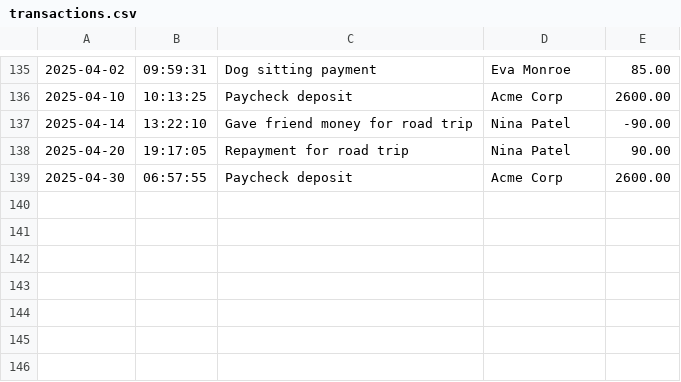
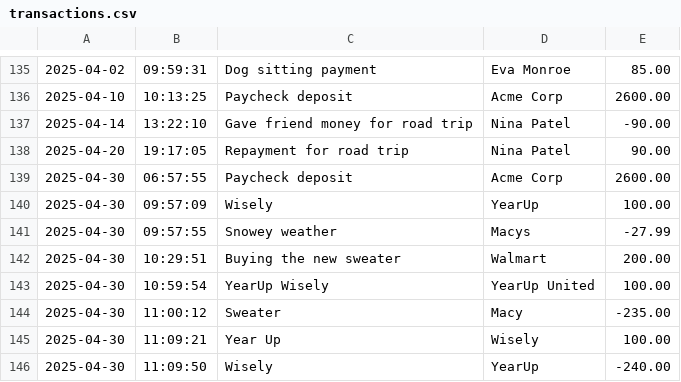
Before and after one commit to ABrooksGit/Capstone-1-Accounting-Ledger, a CSV file: transactions.csv, drawn as a sheet; only a part is shown, gaps mark what is left out; the diff names each change by its address in the sheet, - before the commit and + after, or states it on an @@ line.

Commit message:
Fixed layout of Transactions

```diff
--- a/transactions.csv
+++ b/transactions.csv
+row 140: 2025-04-30 | 09:57:09 | Wisely | YearUp | 100.00
+row 141: 2025-04-30 | 09:57:55 | Snowey weather | Macys | -27.99
+row 142: 2025-04-30 | 10:29:51 | Buying the new sweater | Walmart | 200.00
+row 143: 2025-04-30 | 10:59:54 | YearUp Wisely | YearUp United | 100.00
+row 144: 2025-04-30 | 11:00:12 | Sweater | Macy | -235.00
+row 145: 2025-04-30 | 11:09:21 | Year Up | Wisely | 100.00
+row 146: 2025-04-30 | 11:09:50 | Wisely | YearUp | -240.00
```
Also changed, not shown: 2 other files.
